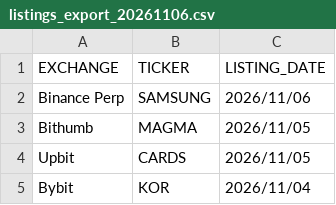
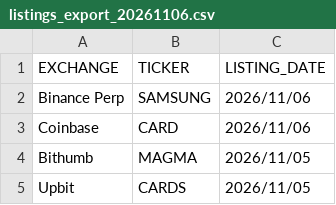
Before and after one commit to SDing-14/Major-CEX-Listing, a CSV file: listings_export_20261106.csv, drawn as a sheet; only a part is shown; the shorter side is filled out with more unchanged rows; the diff names each change by its address in the sheet, - before the commit and + after, or states it on an @@ line.

```diff
--- a/listings_export_20261106.csv
+++ b/listings_export_20261106.csv
+row 3: Coinbase | CARD | 2026/11/06
```
Also changed, not shown: 1 other file.
